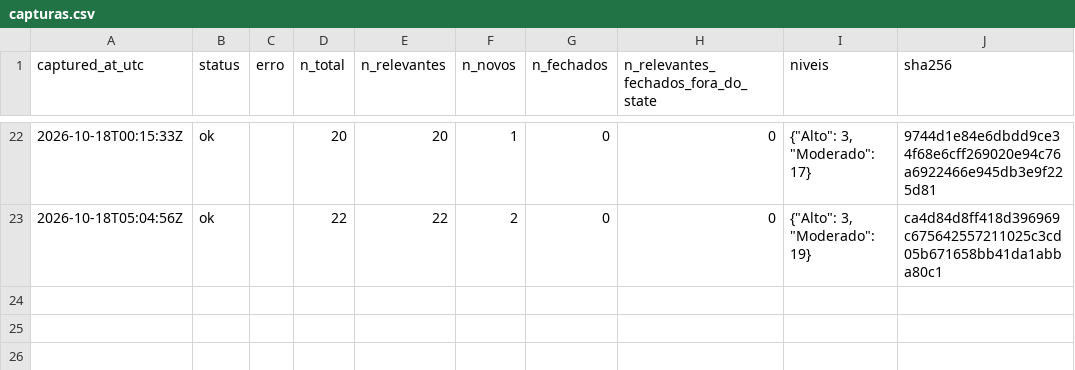
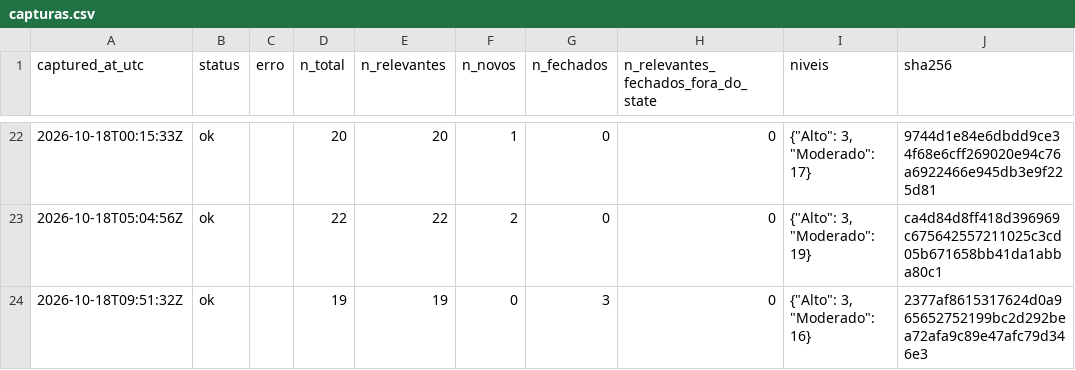
Before and after one commit to alvarocoutinho/crisis-dashboard, a CSV file: data/cemaden/capturas.csv, drawn as a sheet; only a part is shown, gaps mark what is left out; the diff names each change by its address in the sheet, - before the commit and + after, or states it on an @@ line.

```diff
--- a/data/cemaden/capturas.csv
+++ b/data/cemaden/capturas.csv
+row 24: 2026-10-18T09:51:32Z | ok |  | 19 | 19 | 0 | 3 | 0 | {"Alto": 3, "Moderado": 16} | 2377af8615317624d0a965652752199bc2d292bea72afa9c89e47afc79d346e3
```
Also changed, not shown: data/cemaden/alertas_observados.csv, 1 other file.
